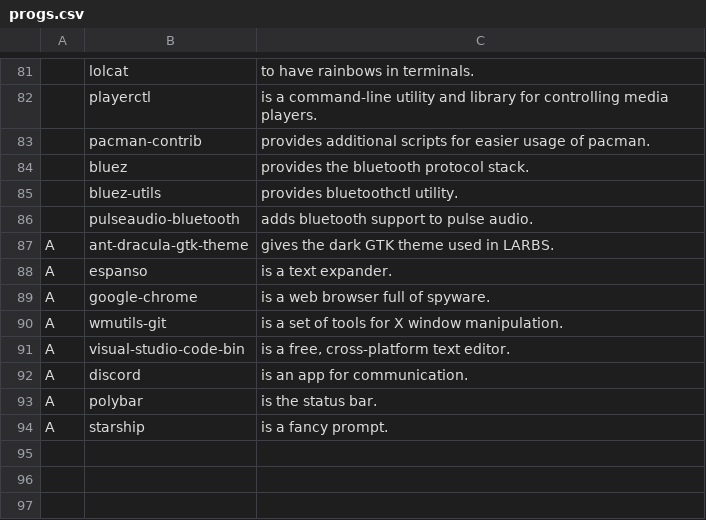
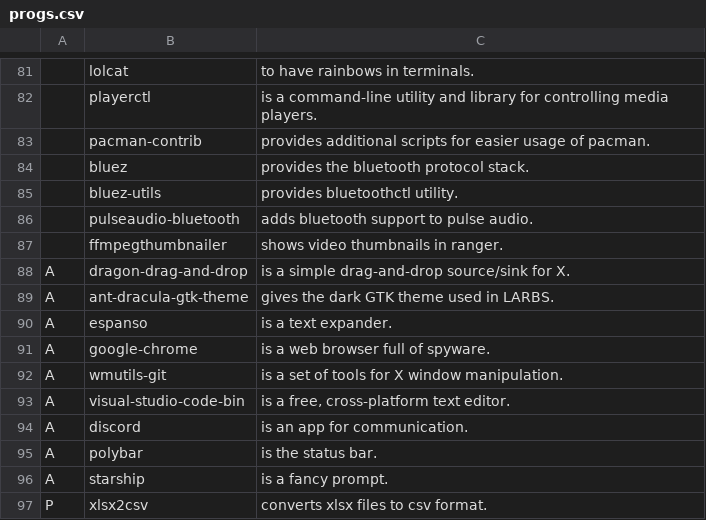
Before and after one commit to mysy00/LARBS, a CSV file: progs.csv, drawn as a sheet; only a part is shown, gaps mark what is left out; the diff names each change by its address in the sheet, - before the commit and + after, or states it on an @@ line.

Commit message:
Update progs.csv

```diff
--- a/progs.csv
+++ b/progs.csv
+row 87:  | ffmpegthumbnailer | shows video thumbnails in ranger.
+row 88: A | dragon-drag-and-drop | is a simple drag-and-drop source/sink for X.
+row 97: P | xlsx2csv | converts xlsx files to csv format.
```
